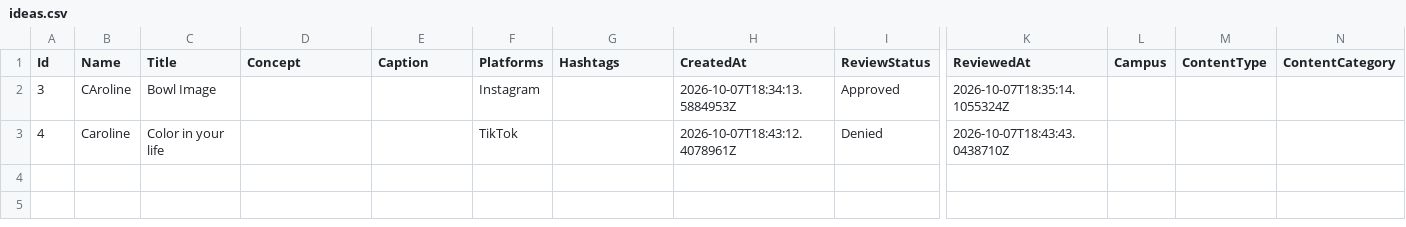
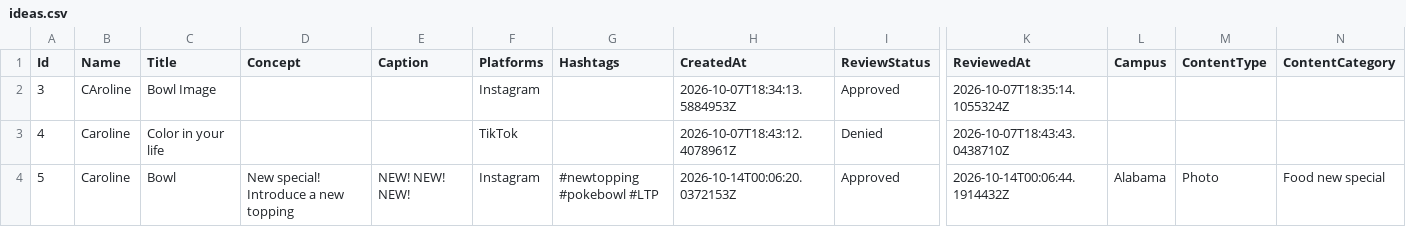
Before and after one commit to cvcunningham/LTP-MKT, a CSV file: mockup_1/api/Data/ideas.csv, drawn as a sheet; only a part is shown, gaps mark what is left out; rows hold the shown columns only; the diff names each change by its address in the sheet, - before the commit and + after, or states it on an @@ line.

```diff
--- a/mockup_1/api/Data/ideas.csv
+++ b/mockup_1/api/Data/ideas.csv
+row 4: 5 | Caroline | Bowl | New special! Introduce a new topping | NEW! NEW! NEW! | Instagram | #newtopping #pokebowl #LTP | 2026-10-14T00:06:20.0372153Z | Approved | 2026-10-14T00:06:44.1914432Z | Alabama | Photo | Food new special
```
Also changed, not shown: mockup_1/api/Data/links.csv, 1 other file.
